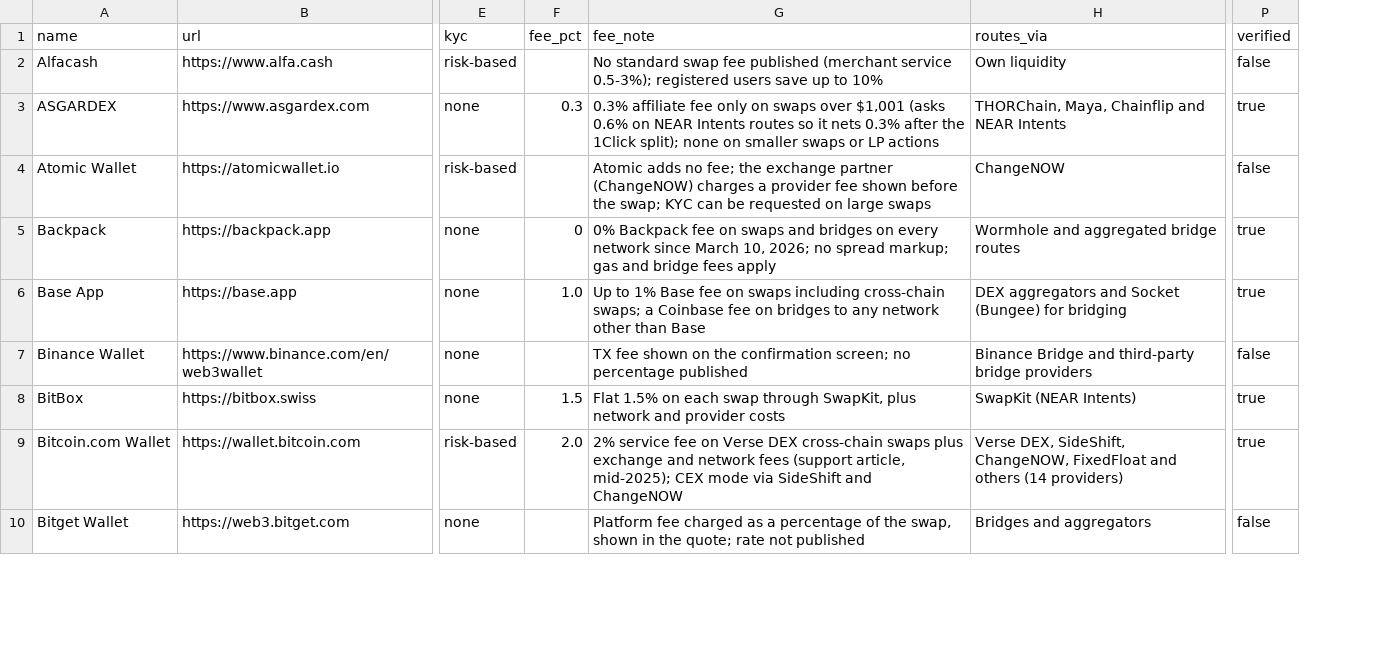
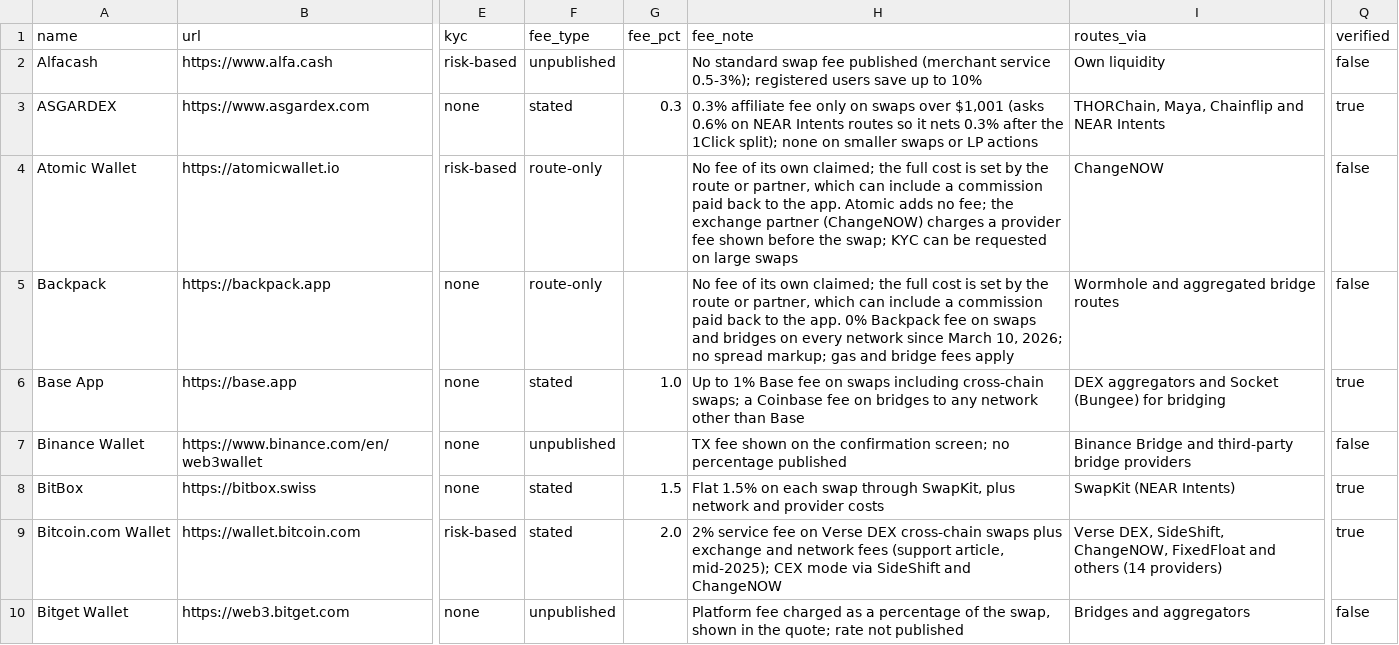
Before and after one commit to ShieldZCash/shieldz-blog, a CSV file: public/data/cross-chain-swaps-2026.csv, drawn as a sheet; only a part is shown, gaps mark what is left out; addresses are those after the commit; the diff covers the shown part only; the diff names each change by its address in the sheet, - before the commit and + after, or states it on an @@ line.

```diff
--- a/public/data/cross-chain-swaps-2026.csv
+++ b/public/data/cross-chain-swaps-2026.csv
+column F (fee_type), rows 2-10: unpublished | stated | route-only | route-only | stated | unpublished | stated | stated | unpublished
-H4 (fee_note): Atomic adds…
+H4 (fee_note): No fee of its own claimed; the full cost is set by the route or partner, which can include a commission paid back to the app. Atomic adds…
-G5 (fee_pct): 0
+G5 (fee_pct): (empty)
-H5 (fee_note): 0% Backpack…
+H5 (fee_note): No fee of its own claimed; the full cost is set by the route or partner, which can include a commission paid back to the app. 0% Backpack…
-Q5 (verified): true
+Q5 (verified): false
```
Also changed, not shown: 32 edited cells elsewhere in this file, 10 other files.
